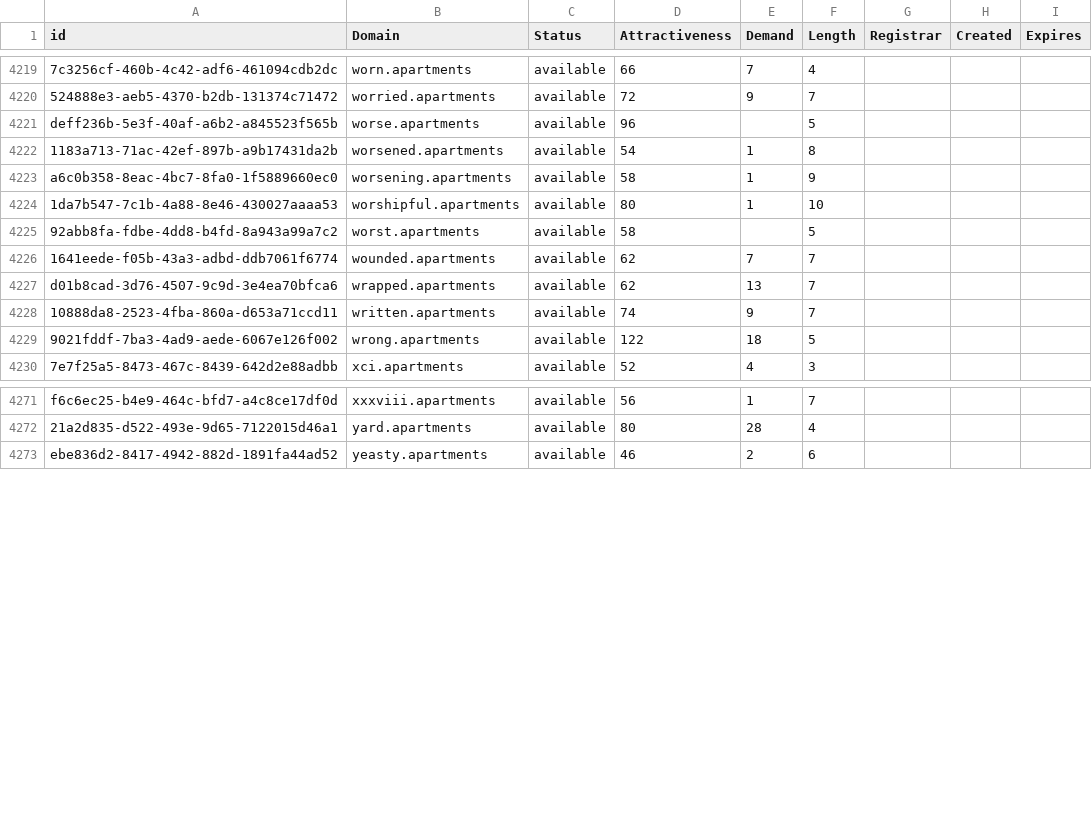
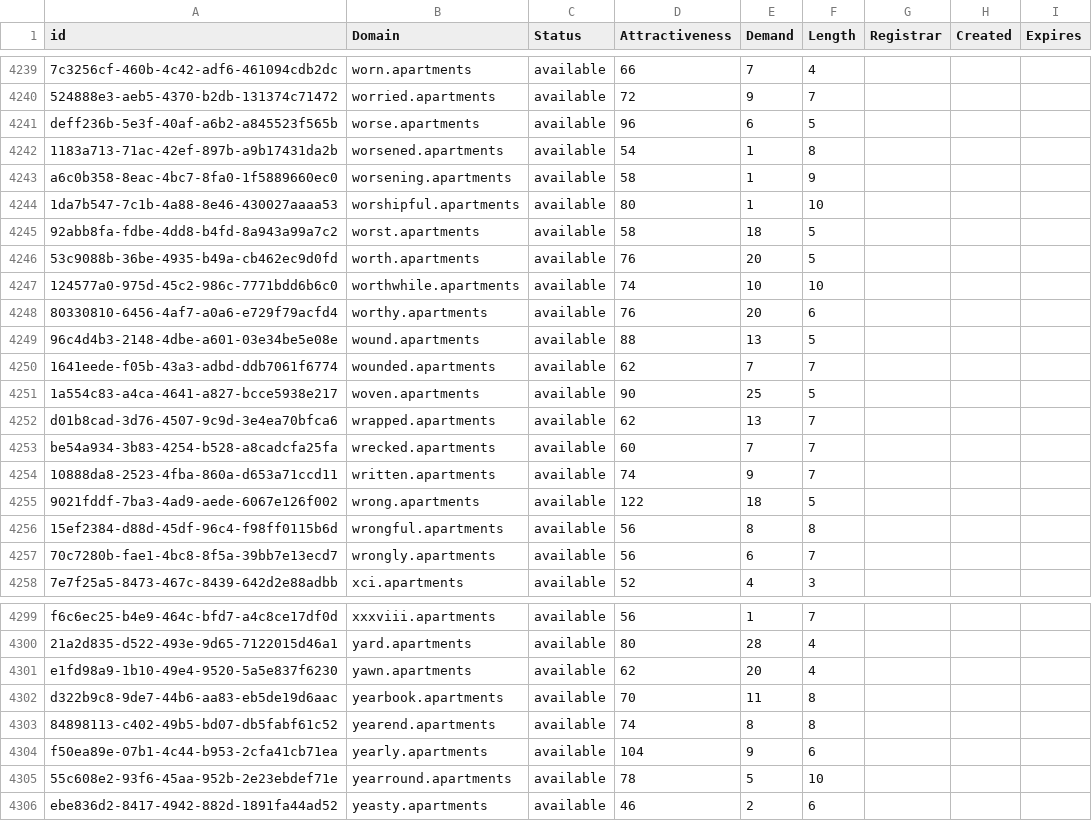
Before and after one commit to UniqueDomains/apartments-oneword-domains, a CSV file: apartments.csv, drawn as a sheet; only a part is shown, gaps mark what is left out; addresses are those after the commit; the diff covers the shown part only; the diff names each change by its address in the sheet, - before the commit and + after, or states it on an @@ line.

Commit message:
Domains update

```diff
--- a/apartments.csv
+++ b/apartments.csv
-E4241 (Demand): (empty)
+E4241 (Demand): 6
-E4245 (Demand): (empty)
+E4245 (Demand): 18
+row 4246: 53c9088b-36be-4935-b49a-cb462ec9d0fd | worth.apartments | available | 76 | 20 | 5
+row 4247: 124577a0-975d-45c2-986c-7771bdd6b6c0 | worthwhile.apartments | available | 74 | 10 | 10
+row 4248: 80330810-6456-4af7-a0a6-e729f79acfd4 | worthy.apartments | available | 76 | 20 | 6
+row 4249: 96c4d4b3-2148-4dbe-a601-03e34be5e08e | wound.apartments | available | 88 | 13 | 5
+row 4251: 1a554c83-a4ca-4641-a827-bcce5938e217 | woven.apartments | available | 90 | 25 | 5
+row 4253: be54a934-3b83-4254-b528-a8cadcfa25fa | wrecked.apartments | available | 60 | 7 | 7
+row 4256: 15ef2384-d88d-45df-96c4-f98ff0115b6d | wrongful.apartments | available | 56 | 8 | 8
+row 4257: 70c7280b-fae1-4bc8-8f5a-39bb7e13ecd7 | wrongly.apartments | available | 56 | 6 | 7
+row 4301: e1fd98a9-1b10-49e4-9520-5a5e837f6230 | yawn.apartments | available | 62 | 20 | 4
+row 4302: d322b9c8-9de7-44b6-aa83-eb5de19d6aac | yearbook.apartments | available | 70 | 11 | 8
+row 4303: 84898113-c402-49b5-bd07-db5fabf61c52 | yearend.apartments | available | 74 | 8 | 8
+row 4304: f50ea89e-07b1-4c44-b953-2cfa41cb71ea | yearly.apartments | available | 104 | 9 | 6
+row 4305: 55c608e2-93f6-45aa-952b-2e23ebdef71e | yearround.apartments | available | 78 | 5 | 10
```
Also changed, not shown: 20 added rows elsewhere in this file, 2 other files.
